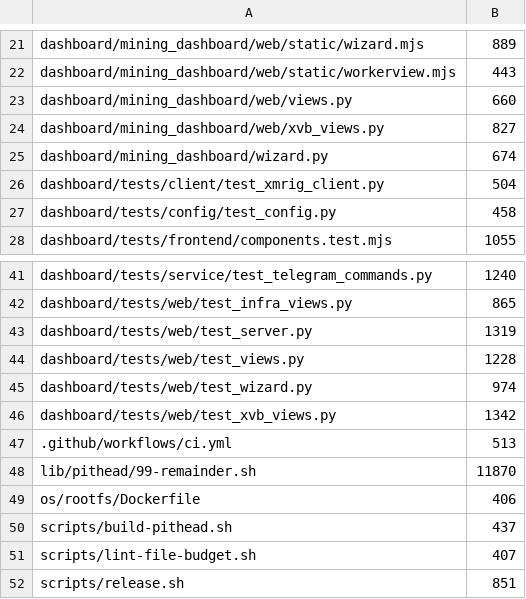
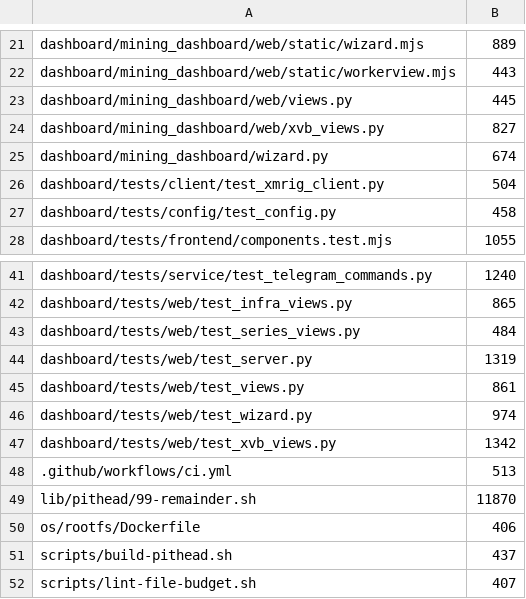
Before and after one commit to p2pool-starter-stack/p2pool-starter-stack, a TSV file: docs/dev/file-budget.tsv, drawn as a sheet; only a part is shown, gaps mark what is left out; the shorter side is filled out with more unchanged rows.

Commit message:
refactor(dashboard): split the time-series sections out of views.py (#1105 Phase 3 D4, develop-v2)
Cut D4 of the dashboard cluster: the sections that carry a history rather than a current
reading — share health (#116), the Tier-1 telemetry backbone's blocks/disk-growth/XvB-history
formatters (#196), the pool/mode palette tokens (#27) and the hashrate and cadence cards —
move from web/views.py into a new web/series_views.py. Their test classes move 1:1.

Pure move. The boundary comes from the forward dependency closure, not the cut map's line
ranges: 17 top-level names, one contiguous run plus the 4-line palette block, with zero
retained names interleaved. Everything leaves the closure only to build_state, so views.py
stays the facade; _gauge_series is re-exported unused for web/worker_detail.py, and
_filter_events becomes a pure re-export for the same reason.

views.py 660 -> 445, tests/web/test_views.py 1228 -> 861.

```diff
--- a/docs/dev/file-budget.tsv
+++ b/docs/dev/file-budget.tsv
@@ -22,3 +22,3 @@ dashboard/mining_dashboard/web/static/wizard.mjs	889
 dashboard/mining_dashboard/web/static/workerview.mjs	443
-dashboard/mining_dashboard/web/views.py	660
+dashboard/mining_dashboard/web/views.py	445
 dashboard/mining_dashboard/web/xvb_views.py	827
@@ -42,4 +42,5 @@ dashboard/tests/service/test_telegram_commands.py	1240
 dashboard/tests/web/test_infra_views.py	865
+dashboard/tests/web/test_series_views.py	484
 dashboard/tests/web/test_server.py	1319
-dashboard/tests/web/test_views.py	1228
+dashboard/tests/web/test_views.py	861
 dashboard/tests/web/test_wizard.py	974
```
Also changed, not shown: 6 other files.
